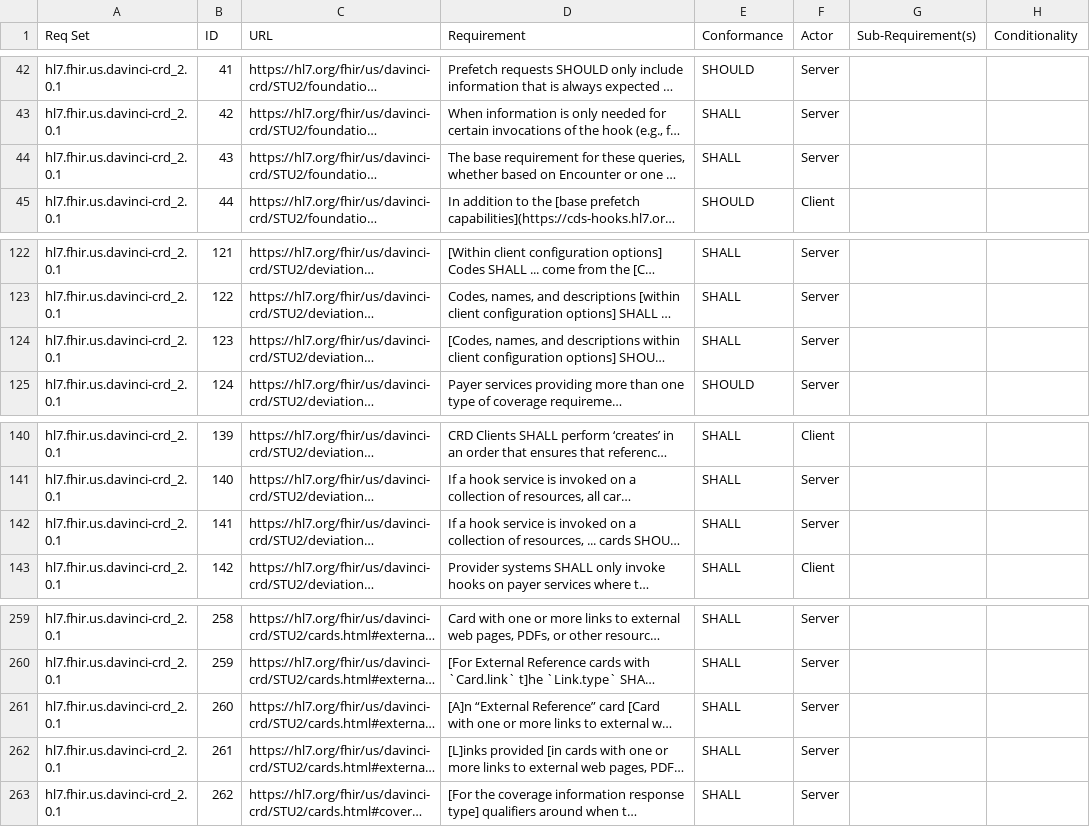
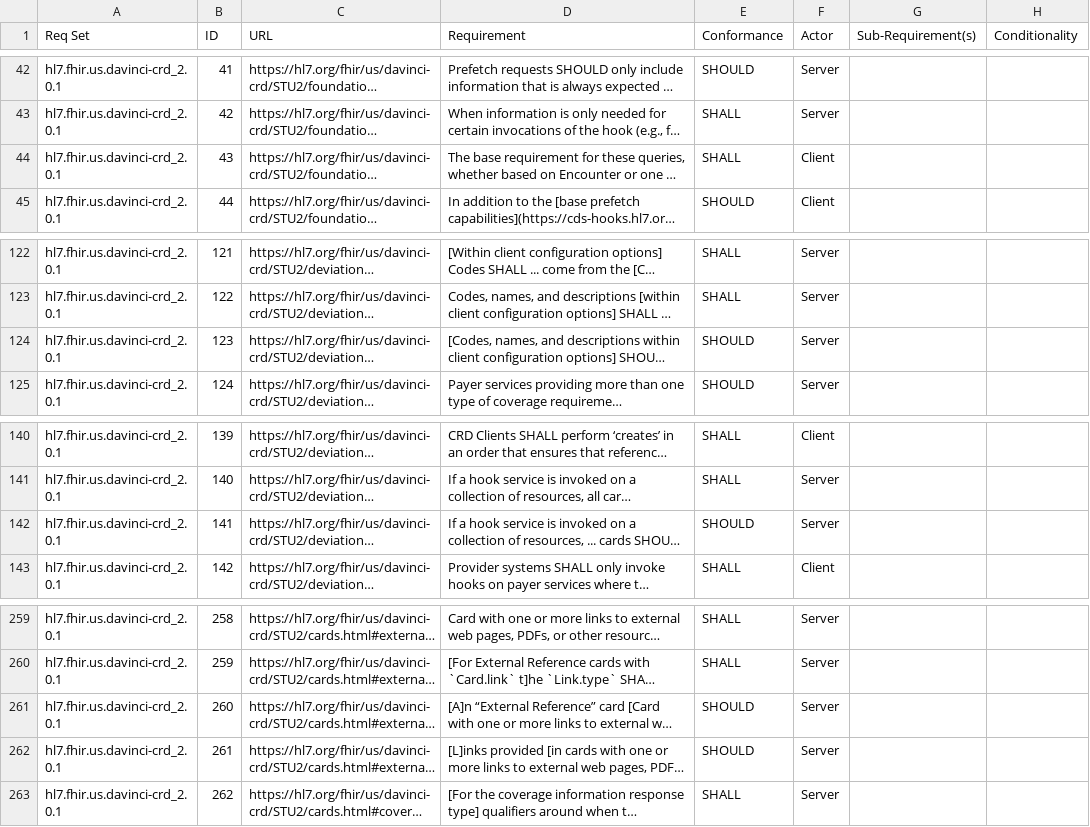
Before and after one commit to inferno-framework/davinci-crd-test-kit, a CSV file: lib/davinci_crd_test_kit/requirements/davinci-crd-test-kit_requirements.csv, drawn as a sheet; only a part is shown, gaps mark what is left out; long unchanged cells end in …; the diff names each change by its address in the sheet, - before the commit and + after, or states it on an @@ line.

Commit message:
requirements fixes

```diff
--- a/lib/davinci_crd_test_kit/requirements/davinci-crd-test-kit_requirements.csv
+++ b/lib/davinci_crd_test_kit/requirements/davinci-crd-test-kit_requirements.csv
-F44 (Actor): Server
+F44 (Actor): Client
-E124 (Conformance): SHALL
+E124 (Conformance): SHOULD
-E142 (Conformance): SHALL
+E142 (Conformance): SHOULD
-E261:E262 (Conformance): SHALL
+E261:E262 (Conformance): SHOULD
```
Also changed, not shown: lib/davinci_crd_test_kit/requirements/generated/davinci-crd-test-kit_requirements_coverage.csv.
